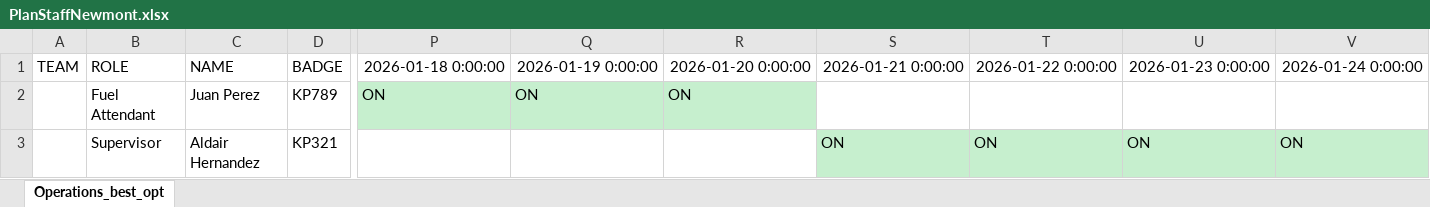
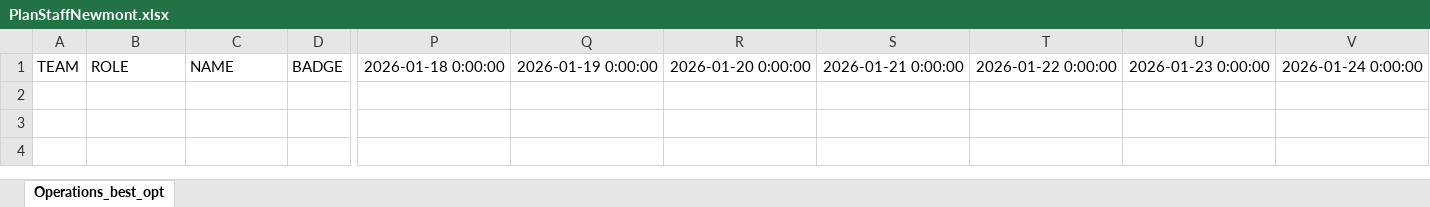
Before and after one commit to joseggch15/inboundoutbound, an Excel workbook: PlanStaffNewmont.xlsx, sheet Operations_best_opt, drawn as a sheet; only a part is shown, gaps mark what is left out; values as stored, in another font and other column widths than the file's, no borders; rows hold the shown columns only; the diff names each change by its address in the sheet, - before the commit and + after, or states it on an @@ line.

```diff
--- a/PlanStaffNewmont.xlsx (sheet Operations_best_opt)
+++ b/PlanStaffNewmont.xlsx (sheet Operations_best_opt)
-row 2:  | Fuel Attendant | Juan Perez | KP789 | ON | ON | ON
-row 3:  | Supervisor | Aldair Hernandez | KP321 |  |  |  | ON | ON | ON | ON
```
Also changed, not shown: PlanStaffRGM.xlsx, 4 other files.
